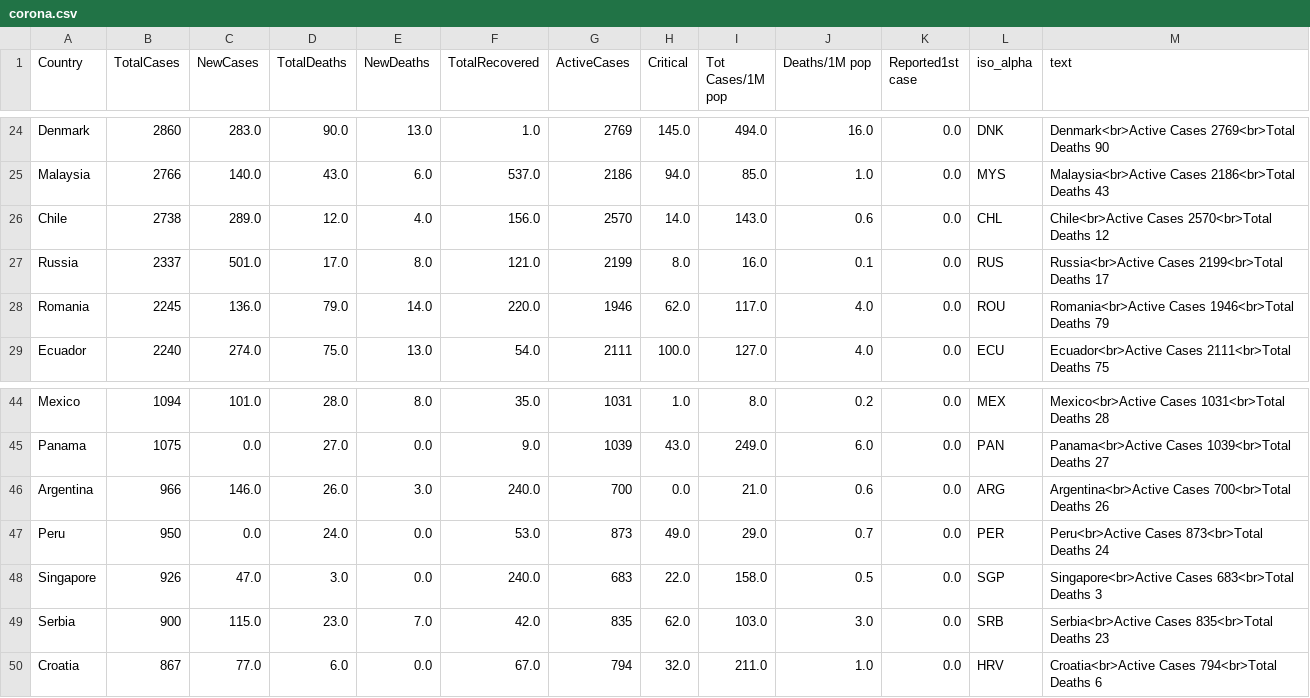
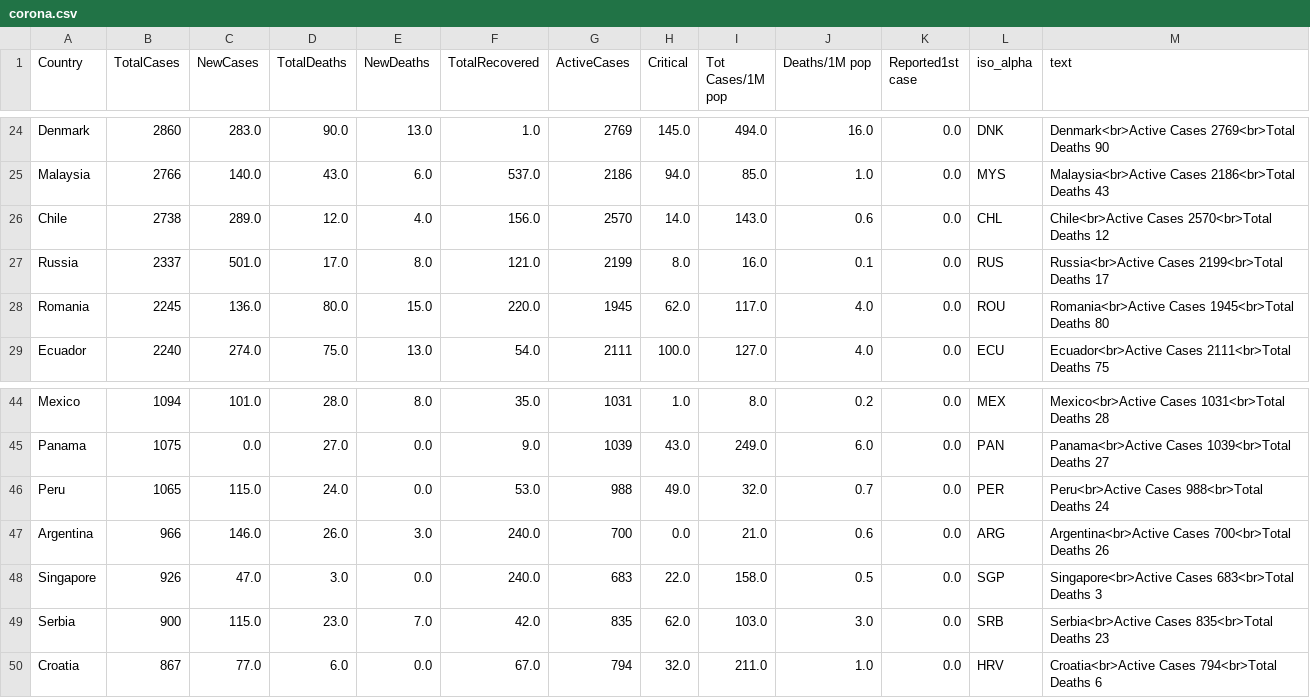
Before and after one commit to amtam0/coronavirus-world-map, a CSV file: static/data/corona.csv, drawn as a sheet; only a part is shown, gaps mark what is left out.

Commit message:
update corona.csv

```diff
--- a/static/data/corona.csv
+++ b/static/data/corona.csv
@@ -27,3 +27,3 @@ Chile,2738,289.0,12.0,4.0,156.0,2570,14.0,143.0,0.6,0.0,CHL,Chile<br>Active Case
 Russia,2337,501.0,17.0,8.0,121.0,2199,8.0,16.0,0.1,0.0,RUS,Russia<br>Active Cases 2199<br>Total Deaths 17
-Romania,2245,136.0,79.0,14.0,220.0,1946,62.0,117.0,4.0,0.0,ROU,Romania<br>Active Cases 1946<br>Total Deaths 79
+Romania,2245,136.0,80.0,15.0,220.0,1945,62.0,117.0,4.0,0.0,ROU,Romania<br>Active Cases 1945<br>Total Deaths 80
 Ecuador,2240,274.0,75.0,13.0,54.0,2111,100.0,127.0,4.0,0.0,ECU,Ecuador<br>Active Cases 2111<br>Total Deaths 75
@@ -45,4 +45,4 @@ Mexico,1094,101.0,28.0,8.0,35.0,1031,1.0,8.0,0.2,0.0,MEX,Mexico<br>Active Cases
 Panama,1075,0.0,27.0,0.0,9.0,1039,43.0,249.0,6.0,0.0,PAN,Panama<br>Active Cases 1039<br>Total Deaths 27
+Peru,1065,115.0,24.0,0.0,53.0,988,49.0,32.0,0.7,0.0,PER,Peru<br>Active Cases 988<br>Total Deaths 24
 Argentina,966,146.0,26.0,3.0,240.0,700,0.0,21.0,0.6,0.0,ARG,Argentina<br>Active Cases 700<br>Total Deaths 26
-Peru,950,0.0,24.0,0.0,53.0,873,49.0,29.0,0.7,0.0,PER,Peru<br>Active Cases 873<br>Total Deaths 24
 Singapore,926,47.0,3.0,0.0,240.0,683,22.0,158.0,0.5,0.0,SGP,Singapore<br>Active Cases 683<br>Total Deaths 3
```
